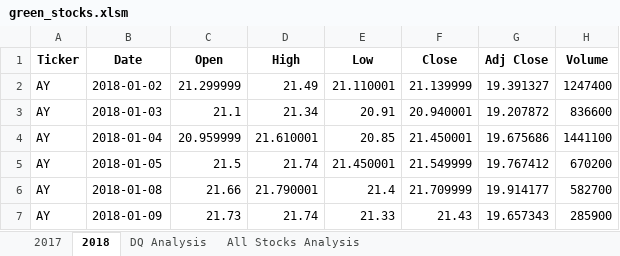
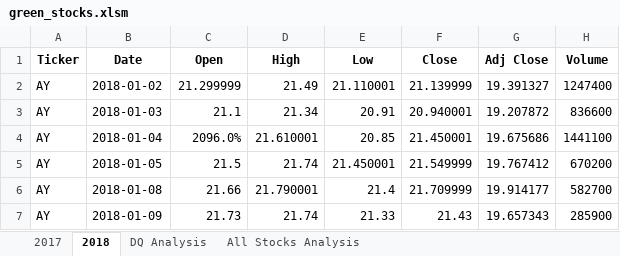
Before and after one commit to ZZaman1989/stock-analysis, an Excel workbook: green_stocks.xlsm, sheet 2018, drawn as a sheet; only a part is shown; values as stored, in another font and other column widths than the file's, no borders; the diff names each change by its address in the sheet, - before the commit and + after, or states it on an @@ line.

Commit message:
Add files via upload

```diff
--- a/green_stocks.xlsm (sheet 2018)
+++ b/green_stocks.xlsm (sheet 2018)
-C4 (Open): 20.959999
+C4 (Open): 2096.0%
```
Also changed, not shown: sheet DQ Analysis, charts or pictures.
